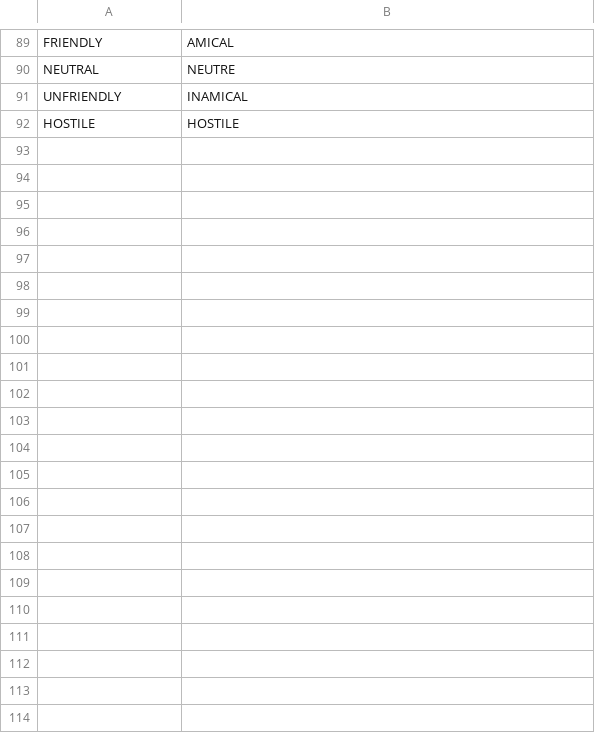
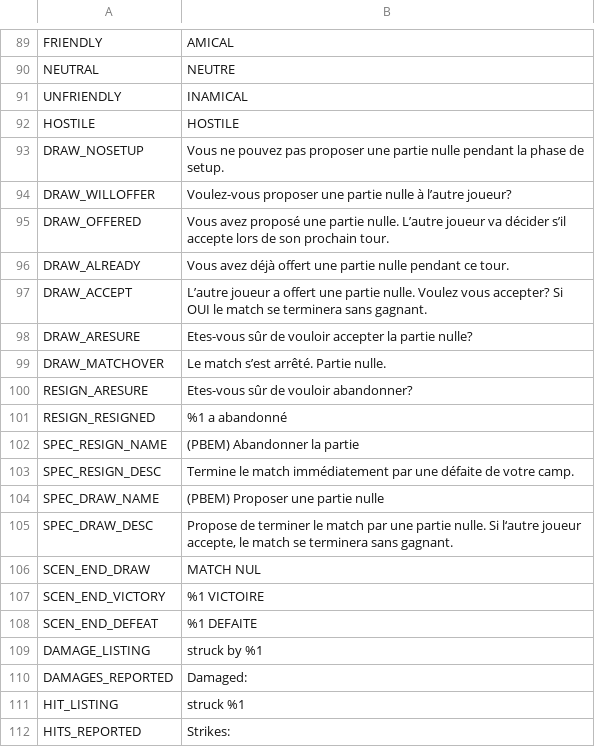
Before and after one commit to musurca/IKE, a CSV file: locale/French_locale.csv, drawn as a sheet; only a part is shown, gaps mark what is left out; the diff names each change by its address in the sheet, - before the commit and + after, or states it on an @@ line.

Commit message:
resign + draw + hit report

```diff
--- a/locale/French_locale.csv
+++ b/locale/French_locale.csv
+row 93: DRAW_NOSETUP | Vous ne pouvez pas proposer une partie nulle pendant la phase de setup.
+row 94: DRAW_WILLOFFER | Voulez-vous proposer une partie nulle à l’autre joueur?
+row 95: DRAW_OFFERED | Vous avez proposé une partie nulle. L’autre joueur va décider s’il accepte lors de son prochain tour.
+row 96: DRAW_ALREADY | Vous avez déjà offert une partie nulle pendant ce tour.
+row 97: DRAW_ACCEPT | L’autre joueur a offert une partie nulle. Voulez vous accepter? Si OUI le match se terminera sans gagnant.
+row 98: DRAW_ARESURE | Etes-vous sûr de vouloir accepter la partie nulle?
+row 99: DRAW_MATCHOVER | Le match s’est arrêté. Partie nulle.
+row 100: RESIGN_ARESURE | Etes-vous sûr de vouloir abandonner?
+row 101: RESIGN_RESIGNED | %1 a abandonné
+row 102: SPEC_RESIGN_NAME | (PBEM) Abandonner la partie
+row 103: SPEC_RESIGN_DESC | Termine le match immédiatement par une défaite de votre camp.
+row 104: SPEC_DRAW_NAME | (PBEM) Proposer une partie nulle
+row 105: SPEC_DRAW_DESC | Propose de terminer le match par une partie nulle. Si l‘autre joueur accepte, le match se terminera sans gagnant.
+row 106: SCEN_END_DRAW | MATCH NUL
+row 107: SCEN_END_VICTORY | %1 VICTOIRE
+row 108: SCEN_END_DEFEAT | %1 DEFAITE
+row 109: DAMAGE_LISTING | struck by %1
+row 110: DAMAGES_REPORTED | Damaged:
+row 111: HIT_LISTING | struck %1
+row 112: HITS_REPORTED | Strikes:
```
Also changed, not shown: locale/Chinese (Simplified)_locale.csv, locale/English_locale.csv, 12 other files.
